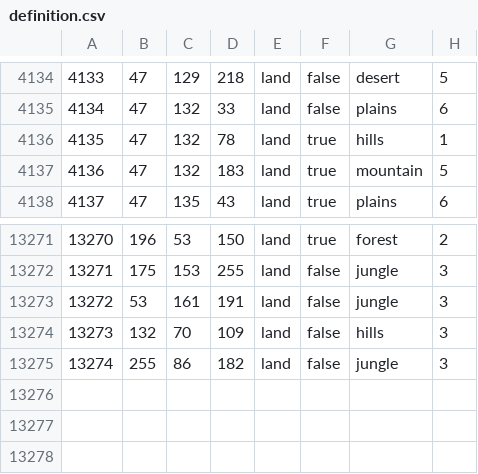
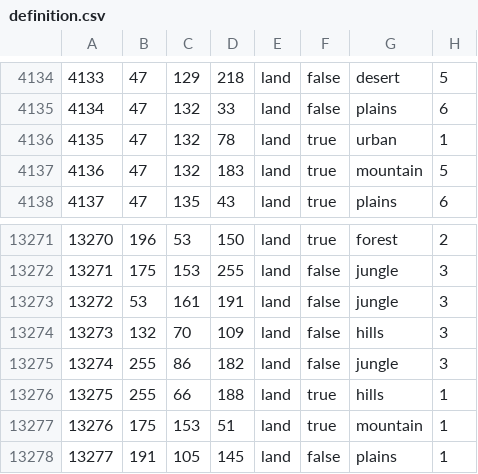
Before and after one commit to Skint-Eastwood/NapoleonicWarsHOI4DEV, a CSV file: map/definition.csv, drawn as a sheet; only a part is shown, gaps mark what is left out.

```diff
--- a/map/definition.csv
+++ b/map/definition.csv
@@ -4135,3 +4135,3 @@
 4134;47;132;33;land;false;plains;6
-4135;47;132;78;land;true;hills;1
+4135;47;132;78;land;true;urban;1
 4136;47;132;183;land;true;mountain;5
@@ -13275 +13275,4 @@
 13274;255;86;182;land;false;jungle;3
+13275;255;66;188;land;true;hills;1
+13276;175;153;51;land;true;mountain;1
+13277;191;105;145;land;false;plains;1
```
Also changed, not shown: 16 other files.
